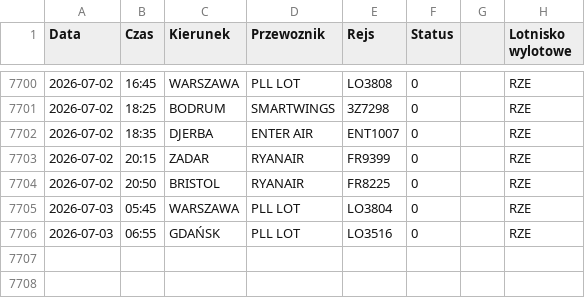
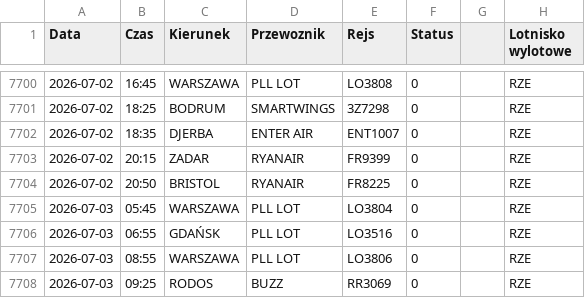
Before and after one commit to grzegorz-nowacki/departures-scraper, a CSV file: scraper/scraper_output/tabela_odlotow_RZE.csv, drawn as a sheet; only a part is shown, gaps mark what is left out; the diff names each change by its address in the sheet, - before the commit and + after, or states it on an @@ line.

```diff
--- a/scraper/scraper_output/tabela_odlotow_RZE.csv
+++ b/scraper/scraper_output/tabela_odlotow_RZE.csv
+row 7707: 2026-07-03 | 08:55 | WARSZAWA | PLL LOT | LO3806 | 0 |  | RZE
+row 7708: 2026-07-03 | 09:25 | RODOS | BUZZ | RR3069 | 0 |  | RZE
```
Also changed, not shown: 1 other file.
